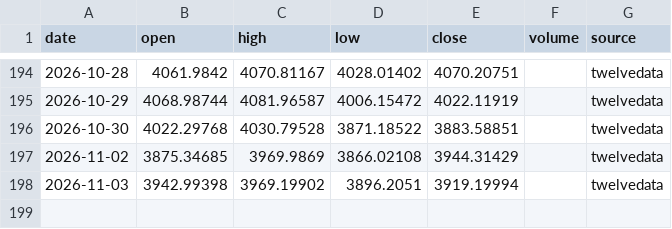
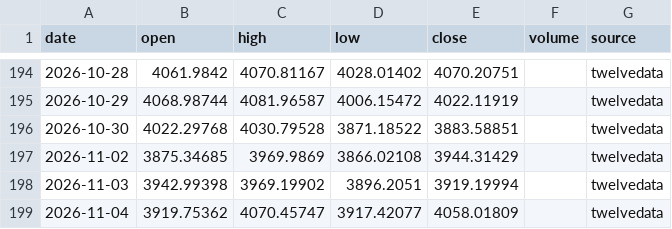
Before and after one commit to ayachmerouane/gold-agents-blockchain, a CSV file: data/raw/XAU_1d_update.csv, drawn as a sheet; only a part is shown, gaps mark what is left out; the diff names each change by its address in the sheet, - before the commit and + after, or states it on an @@ line.

```diff
--- a/data/raw/XAU_1d_update.csv
+++ b/data/raw/XAU_1d_update.csv
+row 199: 2026-11-04 | 3919.75362 | 4070.45747 | 3917.42077 | 4058.01809 |  | twelvedata
```
Also changed, not shown: 2 other files.
